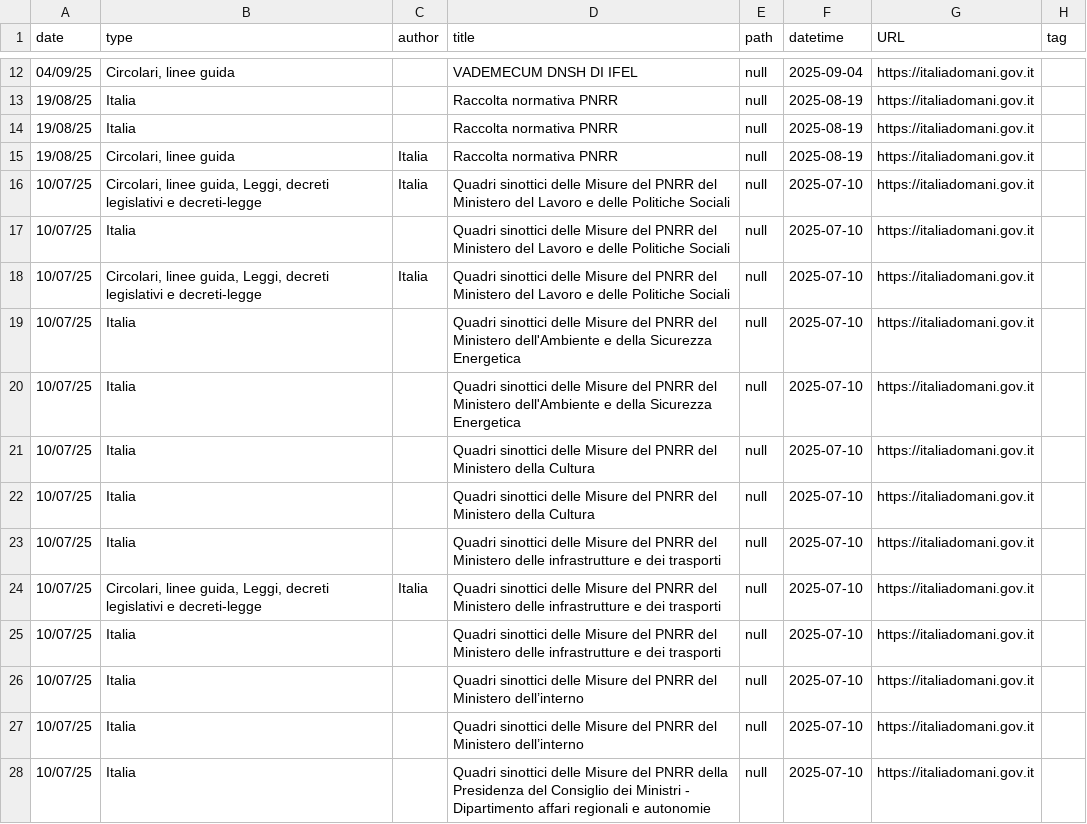
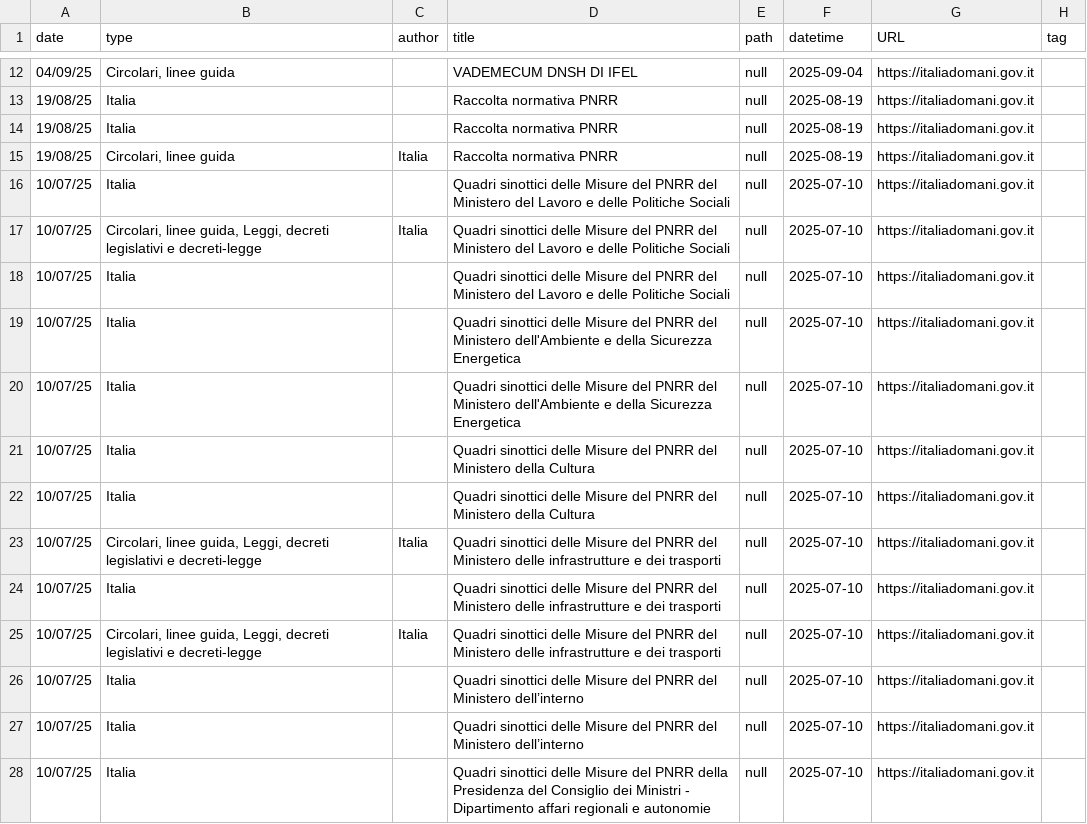
Before and after one commit to ondata/datiBeneComuneMonitoraggio, a CSV file: catalogo/italiaDomaniDocumenti/output/archive.csv, drawn as a sheet; only a part is shown, gaps mark what is left out; removed rows and columns are numbered as before the commit, all else as after; the diff names each change by its address in the sheet, - before the commit and + after, or states it on an @@ line.

```diff
--- a/catalogo/italiaDomaniDocumenti/output/archive.csv
+++ b/catalogo/italiaDomaniDocumenti/output/archive.csv
+row 16: 10/07/25 | Italia |  | Quadri sinottici delle Misure del PNRR del Ministero del Lavoro e delle Politiche Sociali | null | 2025-07-10 | https://italiadomani.gov.it
-row 18: 10/07/25 | Circolari, linee guida, Leggi, decreti legislativi e decreti-legge | Italia | Quadri sinottici delle Misure del PNRR del Ministero del Lavoro e delle Politiche Sociali | null | 2025-07-10 | https://italiadomani.gov.it
+row 23: 10/07/25 | Circolari, linee guida, Leggi, decreti legislativi e decreti-legge | Italia | Quadri sinottici delle Misure del PNRR del Ministero delle infrastrutture e dei trasporti | null | 2025-07-10 | https://italiadomani.gov.it
-row 25: 10/07/25 | Italia |  | Quadri sinottici delle Misure del PNRR del Ministero delle infrastrutture e dei trasporti | null | 2025-07-10 | https://italiadomani.gov.it
```
Also changed, not shown: 4 other files.
